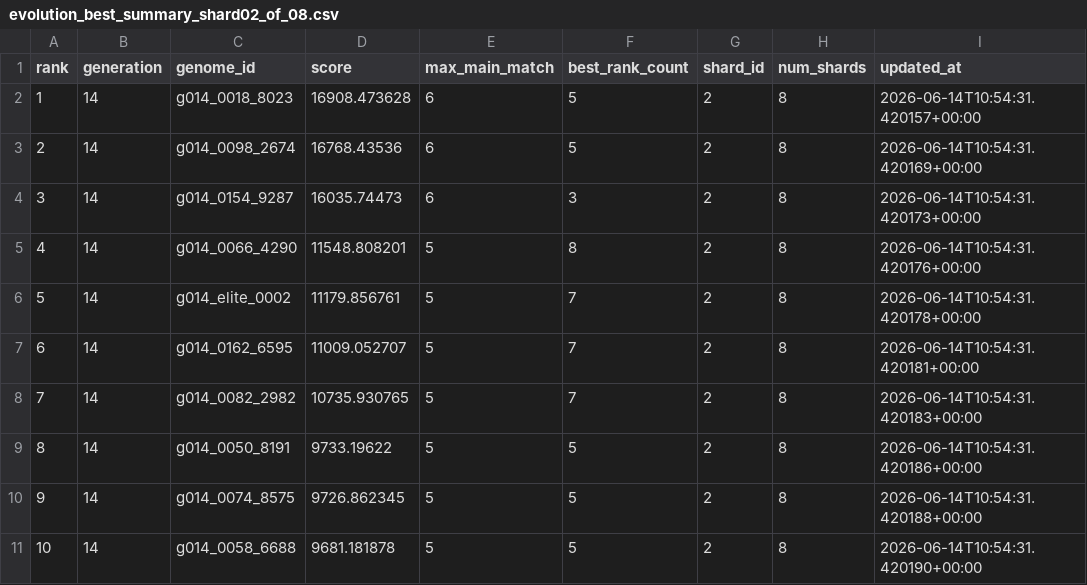
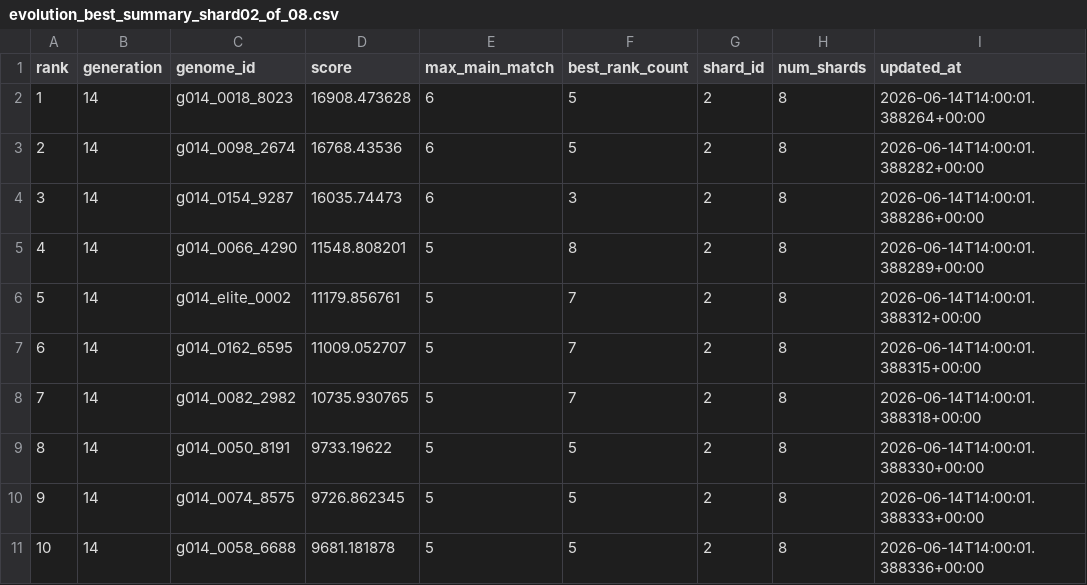
Before and after one commit to Joker7822/NEW_LOTO7, a CSV file: outputs/evolution_best_summary_shard02_of_08.csv, drawn as a sheet.

```diff
--- a/outputs/evolution_best_summary_shard02_of_08.csv
+++ b/outputs/evolution_best_summary_shard02_of_08.csv
@@ -1,11 +1,11 @@
 rank,generation,genome_id,score,max_main_match,best_rank_count,shard_id,num_shards,updated_at
-1,14,g014_0018_8023,16908.473628,6,5,2,8,2026-06-14T10:54:31.420157+00:00
-2,14,g014_0098_2674,16768.43536,6,5,2,8,2026-06-14T10:54:31.420169+00:00
-3,14,g014_0154_9287,16035.74473,6,3,2,8,2026-06-14T10:54:31.420173+00:00
-4,14,g014_0066_4290,11548.808201,5,8,2,8,2026-06-14T10:54:31.420176+00:00
-5,14,g014_elite_0002,11179.856761,5,7,2,8,2026-06-14T10:54:31.420178+00:00
-6,14,g014_0162_6595,11009.052707,5,7,2,8,2026-06-14T10:54:31.420181+00:00
-7,14,g014_0082_2982,10735.930765,5,7,2,8,2026-06-14T10:54:31.420183+00:00
-8,14,g014_0050_8191,9733.19622,5,5,2,8,2026-06-14T10:54:31.420186+00:00
-9,14,g014_0074_8575,9726.862345,5,5,2,8,2026-06-14T10:54:31.420188+00:00
-10,14,g014_0058_6688,9681.181878,5,5,2,8,2026-06-14T10:54:31.420190+00:00
+1,14,g014_0018_8023,16908.473628,6,5,2,8,2026-06-14T14:00:01.388264+00:00
+2,14,g014_0098_2674,16768.43536,6,5,2,8,2026-06-14T14:00:01.388282+00:00
+3,14,g014_0154_9287,16035.74473,6,3,2,8,2026-06-14T14:00:01.388286+00:00
+4,14,g014_0066_4290,11548.808201,5,8,2,8,2026-06-14T14:00:01.388289+00:00
+5,14,g014_elite_0002,11179.856761,5,7,2,8,2026-06-14T14:00:01.388312+00:00
+6,14,g014_0162_6595,11009.052707,5,7,2,8,2026-06-14T14:00:01.388315+00:00
+7,14,g014_0082_2982,10735.930765,5,7,2,8,2026-06-14T14:00:01.388318+00:00
+8,14,g014_0050_8191,9733.19622,5,5,2,8,2026-06-14T14:00:01.388330+00:00
+9,14,g014_0074_8575,9726.862345,5,5,2,8,2026-06-14T14:00:01.388333+00:00
+10,14,g014_0058_6688,9681.181878,5,5,2,8,2026-06-14T14:00:01.388336+00:00
```
